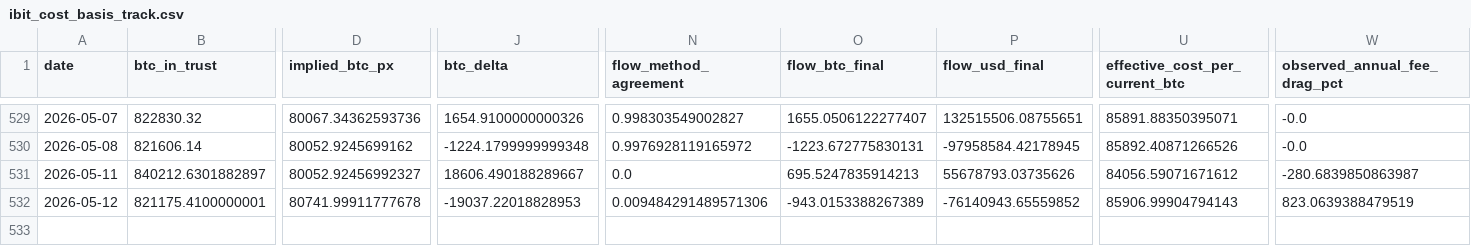
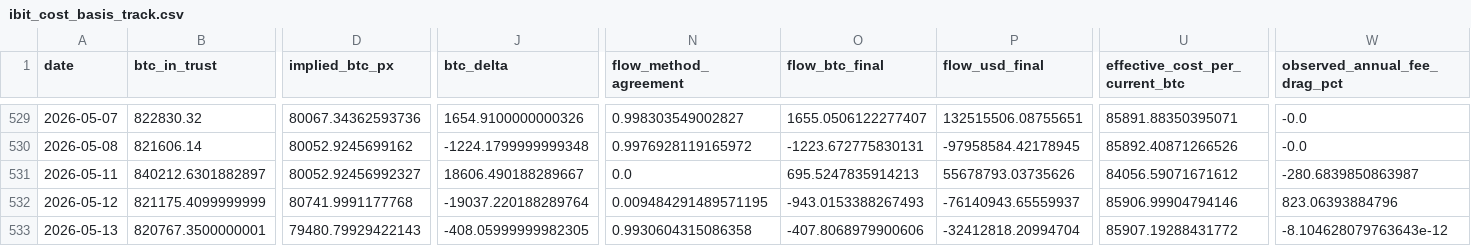
Before and after one commit to jungmin1212/etf-dashboard, a CSV file: ibit_tracker/ibit_cost_basis_track.csv, drawn as a sheet; only a part is shown, gaps mark what is left out; rows hold the shown columns only; the diff covers the shown part only; the diff names each change by its address in the sheet, - before the commit and + after, or states it on an @@ line.

```diff
--- a/ibit_tracker/ibit_cost_basis_track.csv
+++ b/ibit_tracker/ibit_cost_basis_track.csv
-B532 (btc_in_trust): 821175.4100000001
+B532 (btc_in_trust): 821175.4099999999
-D532 (implied_btc_px): 80741.99911777678
+D532 (implied_btc_px): 80741.9991177768
-J532 (btc_delta): -19037.22018828953
+J532 (btc_delta): -19037.220188289764
-N532 (flow_method_agreement): 0.009484291489571306
+N532 (flow_method_agreement): 0.009484291489571195
-O532 (flow_btc_final): -943.0153388267389
+O532 (flow_btc_final): -943.0153388267493
-P532 (flow_usd_final): -76140943.65559852
+P532 (flow_usd_final): -76140943.65559937
-U532 (effective_cost_per_current_btc): 85906.99904794143
+U532 (effective_cost_per_current_btc): 85906.99904794146
-W532 (observed_annual_fee_drag_pct): 823.0639388479519
+W532 (observed_annual_fee_drag_pct): 823.06393884796
+row 533: 2026-05-13 | 820767.3500000001 | 79480.79929422143 | -408.05999999982305 | 0.9930604315086358 | -407.8068979900606 | -32412818.20994704 | 85907.19288431772 | -8.104628079763643e-12
```
Also changed, not shown: 1 edited cell elsewhere in this file, etha_tracker/etha_cost_basis_track.csv, etha_tracker/etha_daily_snapshots.csv, 5 other files.
